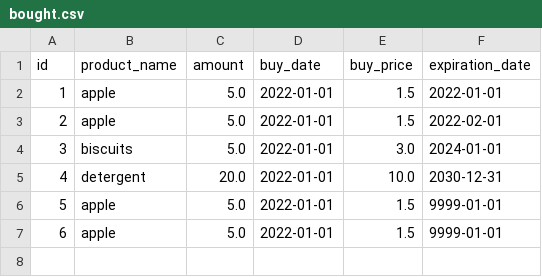
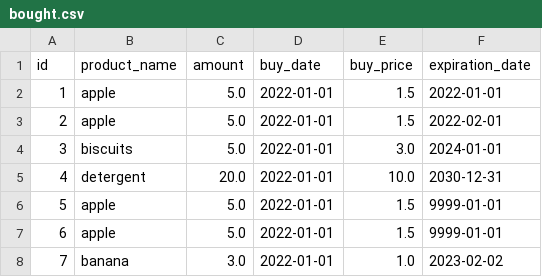
Before and after one commit to dgdck/Superpy, a CSV file: bought.csv, drawn as a sheet.

```diff
--- a/bought.csv
+++ b/bought.csv
@@ -7 +7,2 @@ id,product_name,amount,buy_date,buy_price,expiration_date
 6,apple,5.0,2022-01-01,1.5,9999-01-01
+7,banana,3.0,2022-01-01,1.0,2023-02-02
```
Also changed, not shown: inventory.csv, 4 other files.
